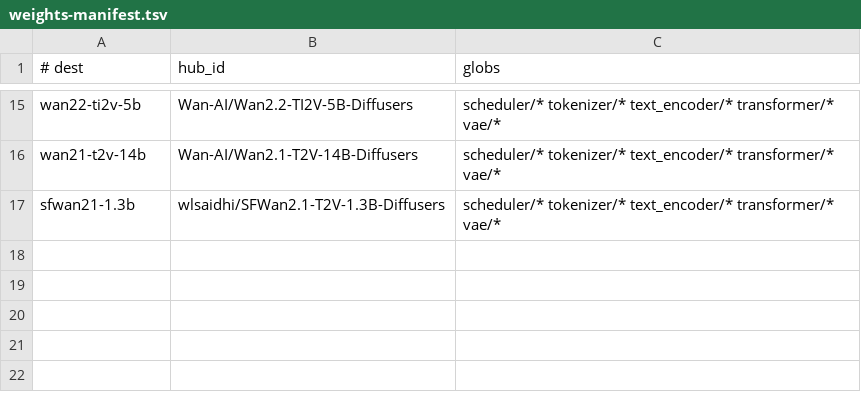
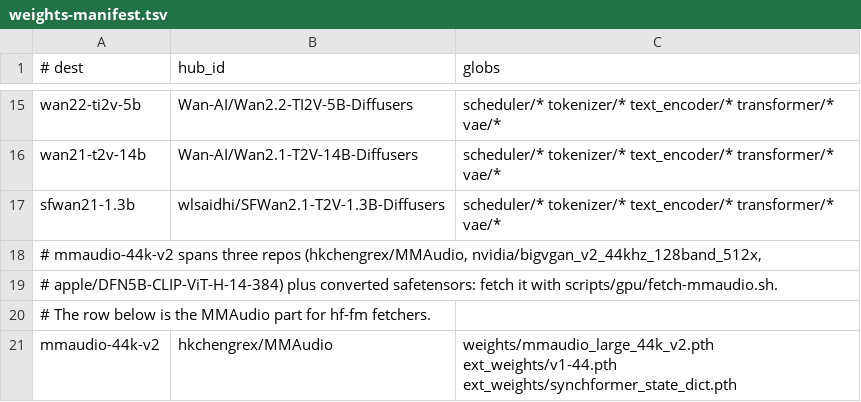
Before and after one commit to zaitrarrio/fastvideo-rs, a TSV file: scripts/gpu/weights-manifest.tsv, drawn as a sheet; only a part is shown, gaps mark what is left out.

```diff
--- a/scripts/gpu/weights-manifest.tsv
+++ b/scripts/gpu/weights-manifest.tsv
@@ -17 +17,5 @@ wan21-t2v-14b	Wan-AI/Wan2.1-T2V-14B-Diffusers	scheduler/* tokenizer/* text_encod
 sfwan21-1.3b	wlsaidhi/SFWan2.1-T2V-1.3B-Diffusers	scheduler/* tokenizer/* text_encoder/* transformer/* vae/*
+# mmaudio-44k-v2 spans three repos (hkchengrex/MMAudio, nvidia/bigvgan_v2_44khz_128band_512x,
+# apple/DFN5B-CLIP-ViT-H-14-384) plus converted safetensors: fetch it with scripts/gpu/fetch-mmaudio.sh.
+# The row below is the MMAudio part for hf-fm fetchers.
+mmaudio-44k-v2	hkchengrex/MMAudio	weights/mmaudio_large_44k_v2.pth ext_weights/v1-44.pth ext_weights/synchformer_state_dict.pth
```
Also changed, not shown: 18 other files.
